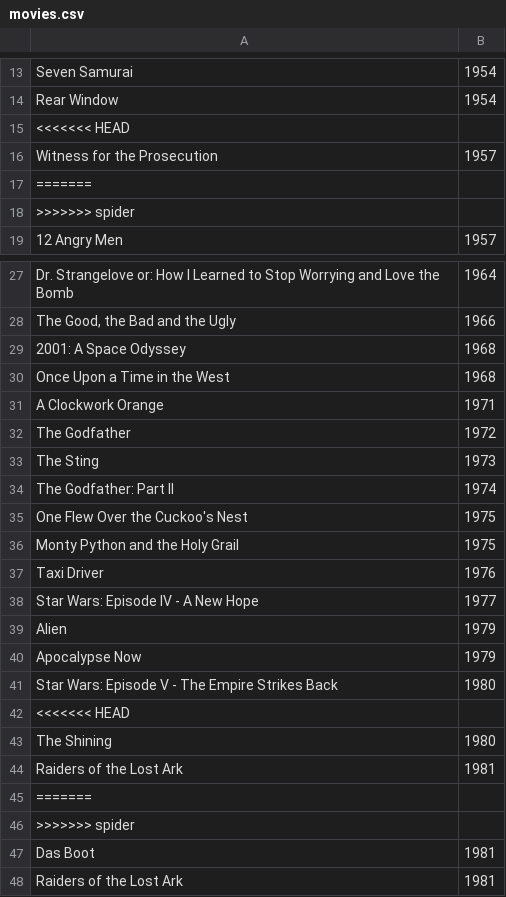
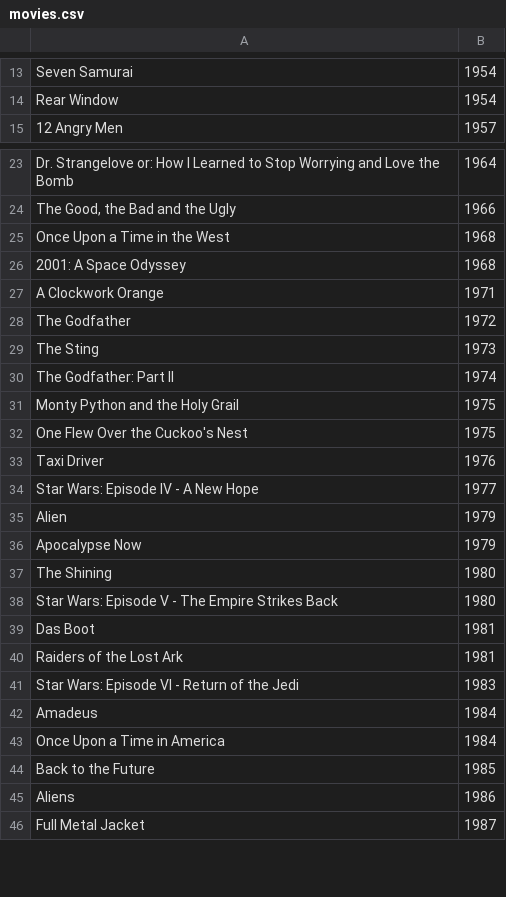
Before and after one commit to Brzydal/IMDbCrawler, a CSV file: movies.csv, drawn as a sheet; only a part is shown, gaps mark what is left out; the shorter side is filled out with more unchanged rows; the diff covers the shown part only.

```diff
--- a/movies.csv
+++ b/movies.csv
@@ -14,6 +14,2 @@ Seven Samurai,1954
 Rear Window,1954
-<<<<<<< HEAD
-Witness for the Prosecution,1957
-=======
->>>>>>> spider
 12 Angry Men,1957
@@ -28,4 +24,4 @@ Dr. Strangelove or: How I Learned to Stop Worrying and Love the Bomb,1964
 "The Good, the Bad and the Ugly",1966
+Once Upon a Time in the West,1968
 2001: A Space Odyssey,1968
-Once Upon a Time in the West,1968
 A Clockwork Orange,1971
@@ -34,4 +30,4 @@ The Sting,1973
 The Godfather: Part II,1974
+Monty Python and the Holy Grail,1975
 One Flew Over the Cuckoo's Nest,1975
-Monty Python and the Holy Grail,1975
 Taxi Driver,1976
@@ -40,8 +36,4 @@ Alien,1979
 Apocalypse Now,1979
+The Shining,1980
 Star Wars: Episode V - The Empire Strikes Back,1980
-<<<<<<< HEAD
-The Shining,1980
-Raiders of the Lost Ark,1981
-=======
->>>>>>> spider
 Das Boot,1981
```
Also changed, not shown: 44 removed rows and 18 moved rows elsewhere in this file, 4 other files.
